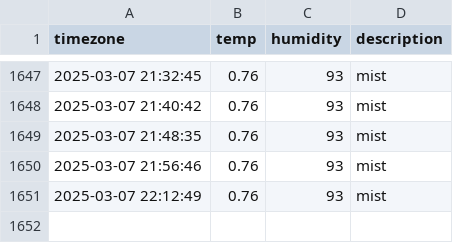
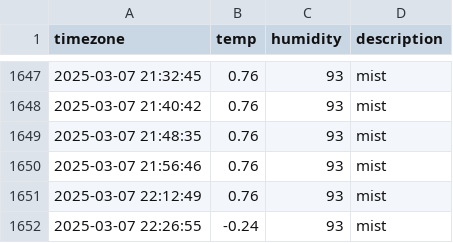
Before and after one commit to ssb0502/seoul_weather, a CSV file: seoul_weather.csv, drawn as a sheet; only a part is shown, gaps mark what is left out; the diff names each change by its address in the sheet, - before the commit and + after, or states it on an @@ line.

```diff
--- a/seoul_weather.csv
+++ b/seoul_weather.csv
+row 1652: 2025-03-07 22:26:55 | -0.24 | 93 | mist
```
